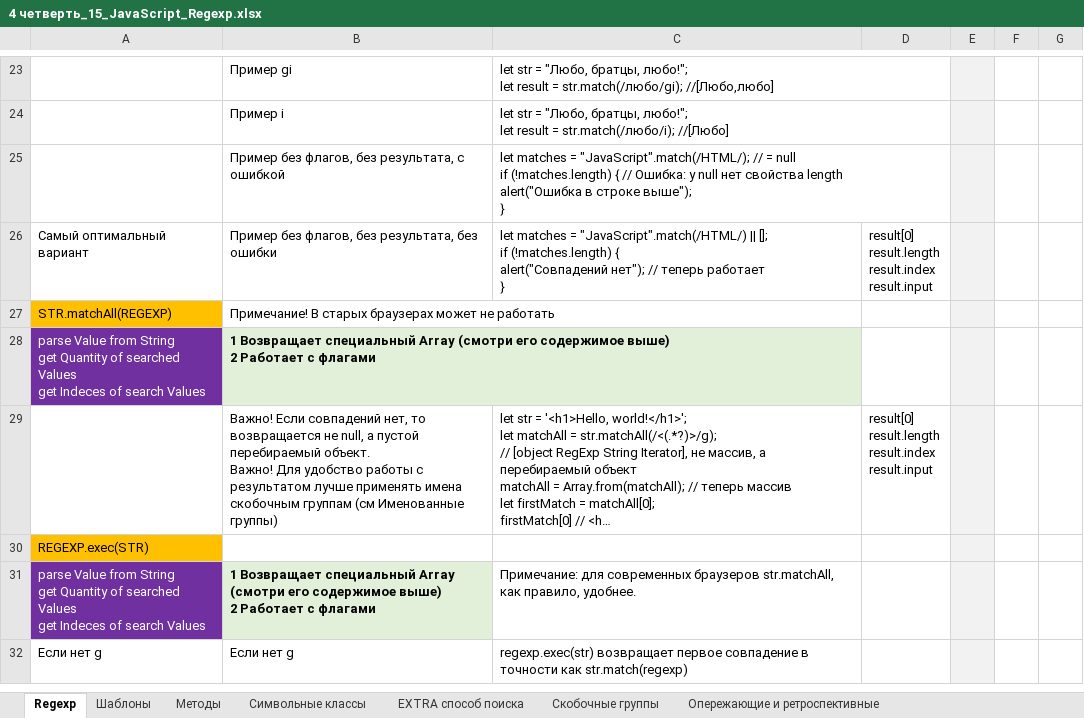
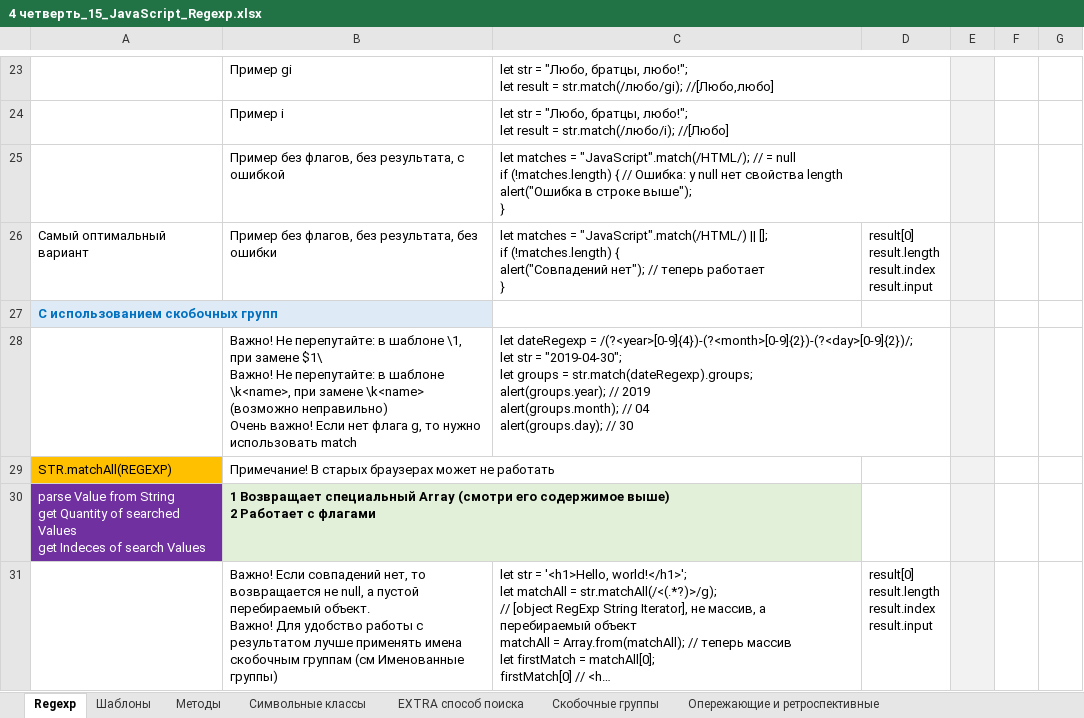
Before and after one commit to AlexServGE/GB_Developer_Workbook, an Excel workbook: 4 четверть_15_JavaScript_Regexp.xlsx, sheet Regexp, drawn as a sheet; only a part is shown, gaps mark what is left out; the shorter side is filled out with more unchanged rows; long unchanged cells end in …; values as stored, in another font and other column widths than the file's, no borders; charts and pictures not drawn; ↵ is a line break in a cell; the diff covers the shown part only; the diff names each change by its address in the sheet, - before the commit and + after, or states it on an @@ line.

```diff
--- a/4 четверть_15_JavaScript_Regexp.xlsx (sheet Regexp)
+++ b/4 четверть_15_JavaScript_Regexp.xlsx (sheet Regexp)
+row 27: С использованием скобочных групп
+row 28:  | Важно! Не перепутайте: в шаблоне \1, при замене $1\ ↵ Важно! Не перепутайте: в шаблоне \k<name>, при замене \k<name> (возможно неправильно) ↵ Очень важно! Если нет флага g, то нужно использовать match | let dateRegexp = /(?<year>[0-9]{4})-(?<month>[0-9]{2})-(?<day>[0-9]{2})/; ↵ let str = "2019-04-30"; ↵ let groups = str.match(dateRegexp).groups; ↵ alert(groups.year); // 2019 ↵ alert(groups.month); // 04 ↵ alert(groups.day); // 30
```
Also changed, not shown: 6 added rows and 5 edited cells elsewhere in this sheet, sheet Скобочные группы, sheet Методы, sheet Символьные классы, sheet EXTRA способ поиска, charts or pictures, 4 четверть_13_JavaScript_sugarJS.xlsx, 4 четверть_9_JavaScript_Vue.xlsx, 2 other files.
